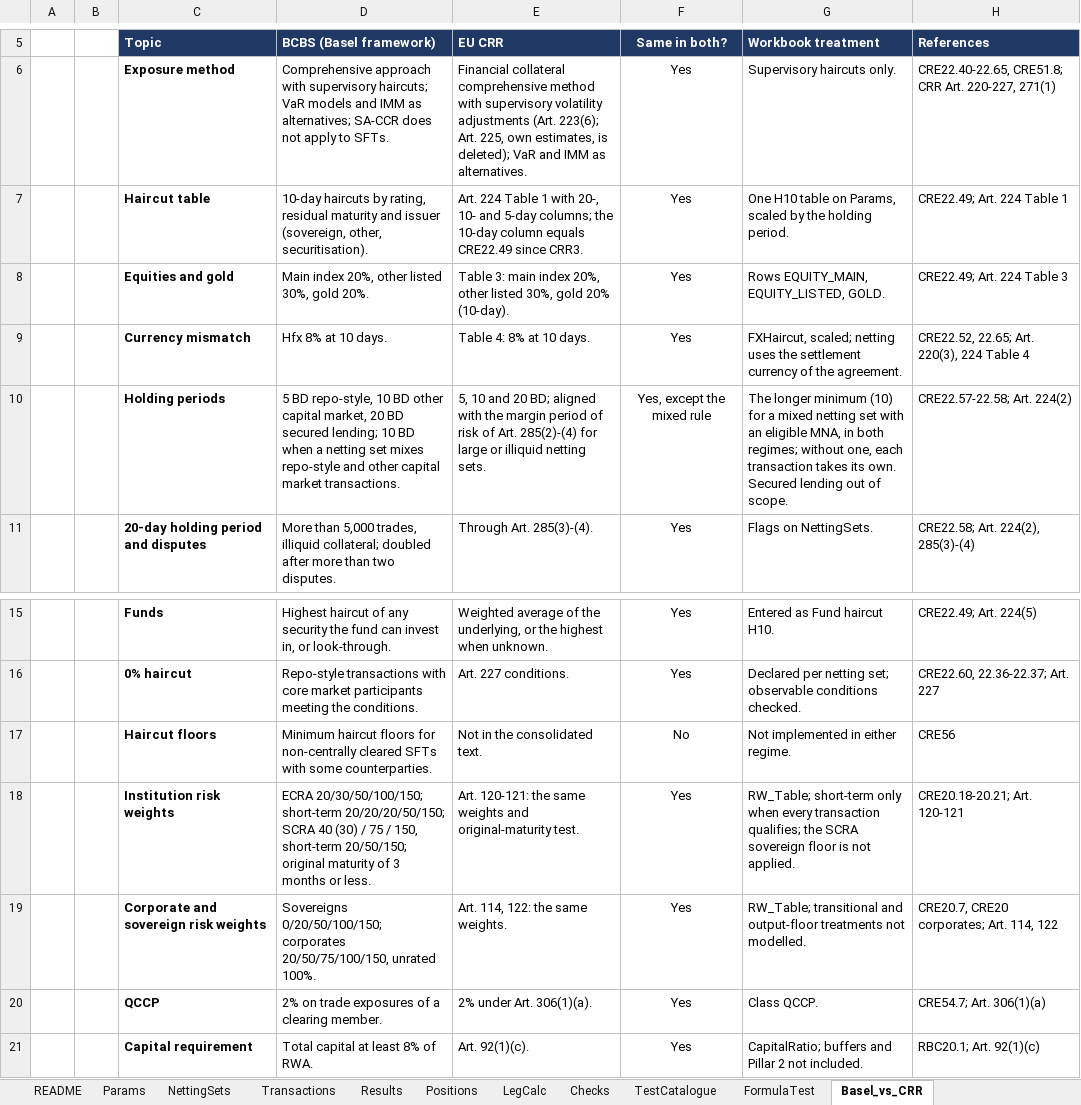
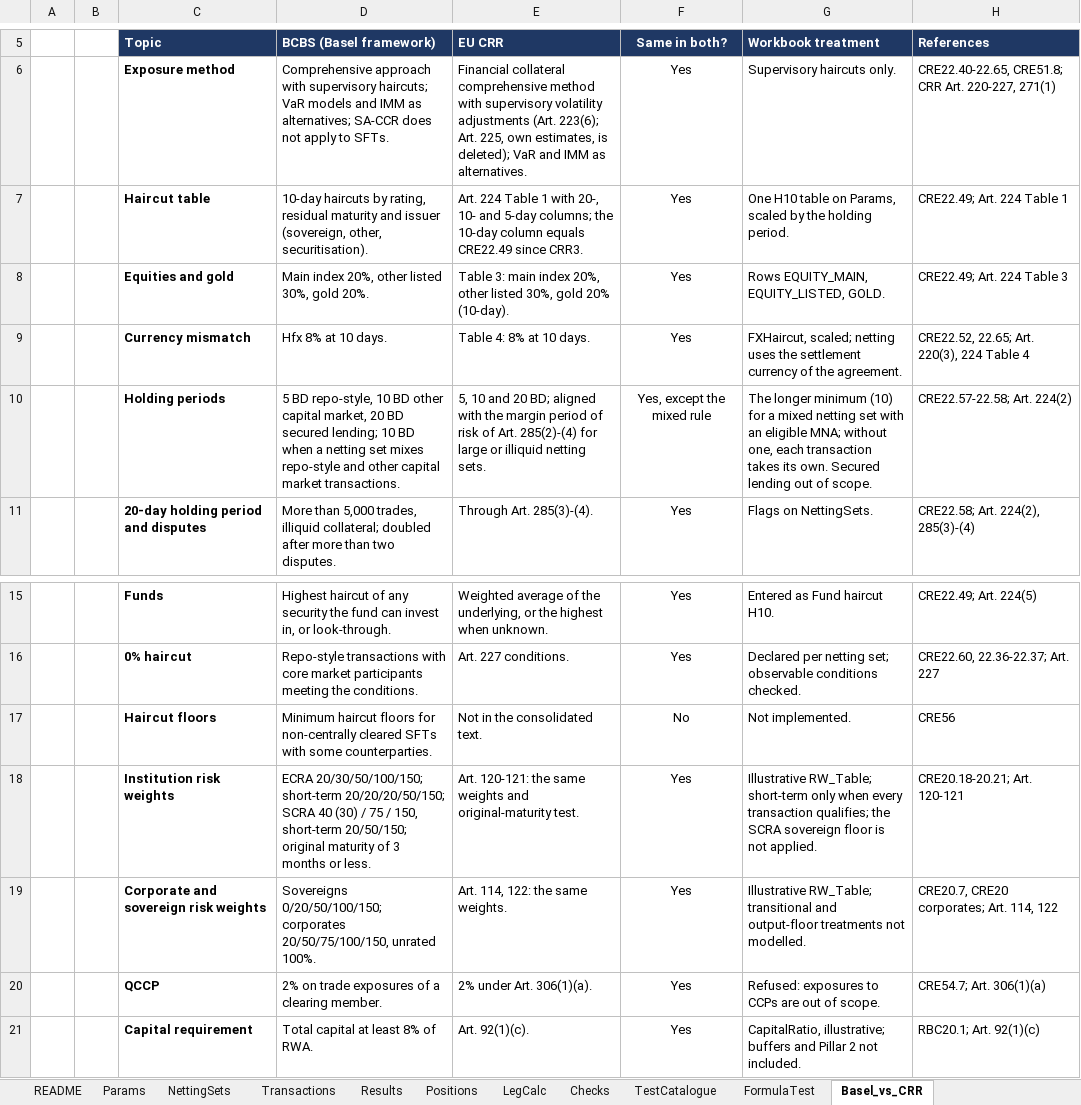
Before and after one commit to danielep71/K-SFTs, an Excel workbook: src/workbook/SFT_Template.xlsx, sheet Basel_vs_CRR, drawn as a sheet; only a part is shown, gaps mark what is left out; values as stored, in another font and other column widths than the file's, no borders; the diff names each change by its address in the sheet, - before the commit and + after, or states it on an @@ line.

Commit message:
feat: make the workbook follow the v1.0.0 support matrix
By my decisions in #172 the workbook now refuses what the support
matrix rejects. A BCBS regime on Params or in a table row, and a
reporting date before 2025-01-01, stop the run; a BCBS netting set
and the QCCP counterparty class make the netting set INVALID. The
risk weight, RWA and own funds requirement are labelled illustrative
on Results, in the closing message and in the template text. The
QCCP row leaves the risk-weight table and the reference set becomes
CRE22-CRR-2026-10-30; Results writes no TOTAL BCBS row. The demo's
BCBS-MNA and CRR-QCCP stay as refusal examples. The reference
implementation, the expected values, the template, PROTOTYPE.md,
SUPPORT_MATRIX.md, README.md, the website and CHANGELOG.md follow.

Validated:
- python tools/check.py: 18 PASS lines
- LibreOffice regression: PASS, 118 figures equal, 28 of 28
  formulas; E* of every supported netting set unchanged
- LibreOffice runs with Params Regime BCBS and AsOfDate 2024-12-31:
  both stop with their message; 2025-01-01 is accepted
- template text fit: no new overflow; links: 0 broken

Not validated:
- Excel: the run at the final head is still to be recorded

Refs #248

```diff
--- a/src/workbook/SFT_Template.xlsx (sheet Basel_vs_CRR)
+++ b/src/workbook/SFT_Template.xlsx (sheet Basel_vs_CRR)
-G10 (Workbook treatment): …an eligible MNA, in both regimes; without one,…
+G10 (Workbook treatment): …an eligible MNA; without one,…
-G17 (Workbook treatment): Not implemented in either regime.
+G17 (Workbook treatment): Not implemented.
-G18 (Workbook treatment): RW_Table; short-term…
+G18 (Workbook treatment): Illustrative RW_Table; short-term…
-G19 (Workbook treatment): RW_Table; transitional…
+G19 (Workbook treatment): Illustrative RW_Table; transitional…
-G20 (Workbook treatment): Class QCCP.
+G20 (Workbook treatment): Refused: exposures to CCPs are out of scope.
-G21 (Workbook treatment): CapitalRatio; buffers and…
+G21 (Workbook treatment): CapitalRatio, illustrative; buffers and…
```
Also changed, not shown: sheet TestCatalogue, sheet README, sheet Params, sheet Results, sheet NettingSets, formulas that keep their value, charts or pictures, 13 other files.
